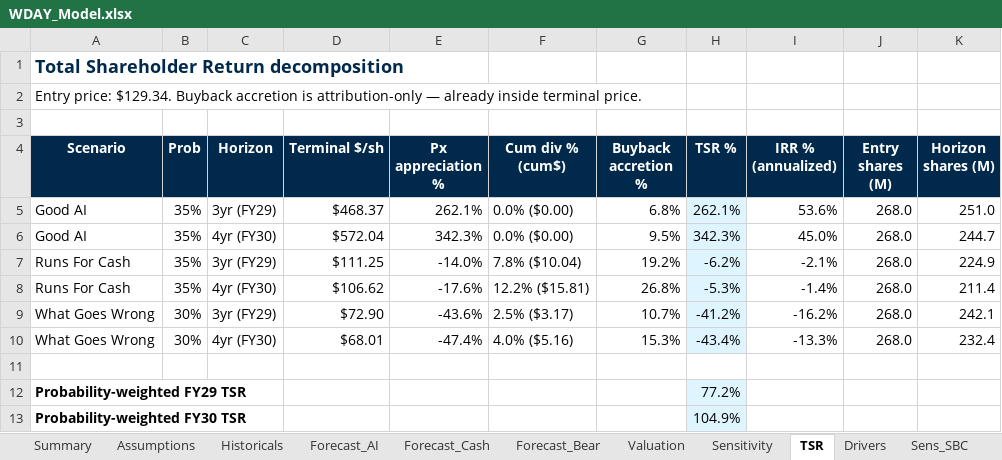
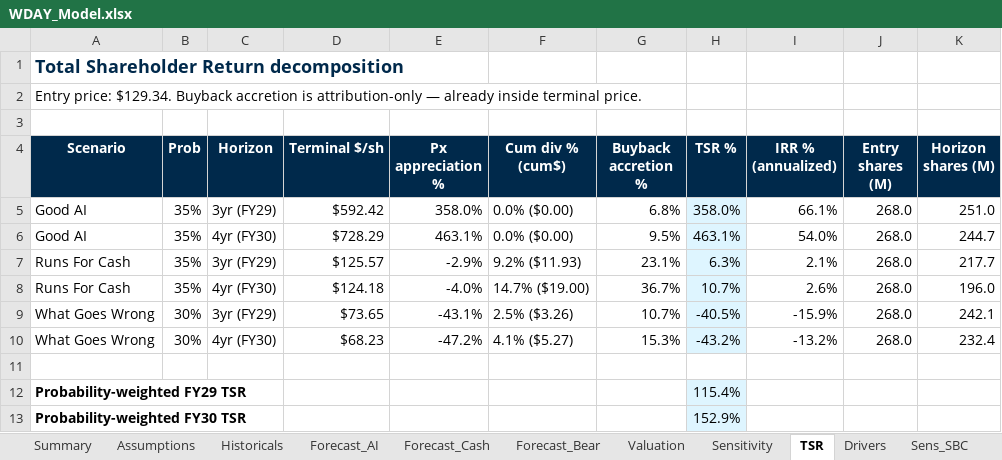
Before and after one commit to jhdavis789/wday-pitch, an Excel workbook: WDAY_Model.xlsx, sheet TSR, drawn as a sheet; values as stored, in another font and other column widths than the file's, no borders; the diff names each change by its address in the sheet, - before the commit and + after, or states it on an @@ line.

Commit message:
Model rebuild: 3 rev streams, 3 GMs, AI deferred mechanic, aggressive RFC buyback+SBC

```diff
--- a/WDAY_Model.xlsx (sheet TSR)
+++ b/WDAY_Model.xlsx (sheet TSR)
-D5 (Terminal $/sh): $468.37
+D5 (Terminal $/sh): $592.42
-E5 (Px appreciation %): 262.1%
+E5 (Px appreciation %): 358.0%
-H5 (TSR %): 262.1%
+H5 (TSR %): 358.0%
-I5 (IRR % (annualized)): 53.6%
+I5 (IRR % (annualized)): 66.1%
-D6 (Terminal $/sh): $572.04
+D6 (Terminal $/sh): $728.29
-E6 (Px appreciation %): 342.3%
+E6 (Px appreciation %): 463.1%
-H6 (TSR %): 342.3%
+H6 (TSR %): 463.1%
-I6 (IRR % (annualized)): 45.0%
+I6 (IRR % (annualized)): 54.0%
-D7 (Terminal $/sh): $111.25
+D7 (Terminal $/sh): $125.57
-E7 (Px appreciation %): -14.0%
+E7 (Px appreciation %): -2.9%
-F7 (Cum div % (cum$)): 7.8% ($10.04)
+F7 (Cum div % (cum$)): 9.2% ($11.93)
-G7 (Buyback accretion %): 19.2%
+G7 (Buyback accretion %): 23.1%
-H7 (TSR %): -6.2%
+H7 (TSR %): 6.3%
-I7 (IRR % (annualized)): -2.1%
+I7 (IRR % (annualized)): 2.1%
-K7 (Horizon shares (M)): 224.9
+K7 (Horizon shares (M)): 217.7
-D8 (Terminal $/sh): $106.62
+D8 (Terminal $/sh): $124.18
-E8 (Px appreciation %): -17.6%
+E8 (Px appreciation %): -4.0%
-F8 (Cum div % (cum$)): 12.2% ($15.81)
+F8 (Cum div % (cum$)): 14.7% ($19.00)
-G8 (Buyback accretion %): 26.8%
+G8 (Buyback accretion %): 36.7%
-H8 (TSR %): -5.3%
+H8 (TSR %): 10.7%
-I8 (IRR % (annualized)): -1.4%
+I8 (IRR % (annualized)): 2.6%
-K8 (Horizon shares (M)): 211.4
+K8 (Horizon shares (M)): 196.0
-D9 (Terminal $/sh): $72.90
+D9 (Terminal $/sh): $73.65
-E9 (Px appreciation %): -43.6%
+E9 (Px appreciation %): -43.1%
-F9 (Cum div % (cum$)): 2.5% ($3.17)
+F9 (Cum div % (cum$)): 2.5% ($3.26)
-H9 (TSR %): -41.2%
+H9 (TSR %): -40.5%
-I9 (IRR % (annualized)): -16.2%
+I9 (IRR % (annualized)): -15.9%
-D10 (Terminal $/sh): $68.01
+D10 (Terminal $/sh): $68.23
-E10 (Px appreciation %): -47.4%
+E10 (Px appreciation %): -47.2%
-F10 (Cum div % (cum$)): 4.0% ($5.16)
+F10 (Cum div % (cum$)): 4.1% ($5.27)
-H10 (TSR %): -43.4%
+H10 (TSR %): -43.2%
-I10 (IRR % (annualized)): -13.3%
+I10 (IRR % (annualized)): -13.2%
-H12 (TSR %): 77.2%
+H12 (TSR %): 115.4%
-H13 (TSR %): 104.9%
+H13 (TSR %): 152.9%
```
Also changed, not shown: sheet Assumptions, sheet Drivers, sheet Sens_SBC, sheet Summary, sheet Valuation, other sheet tabs.
